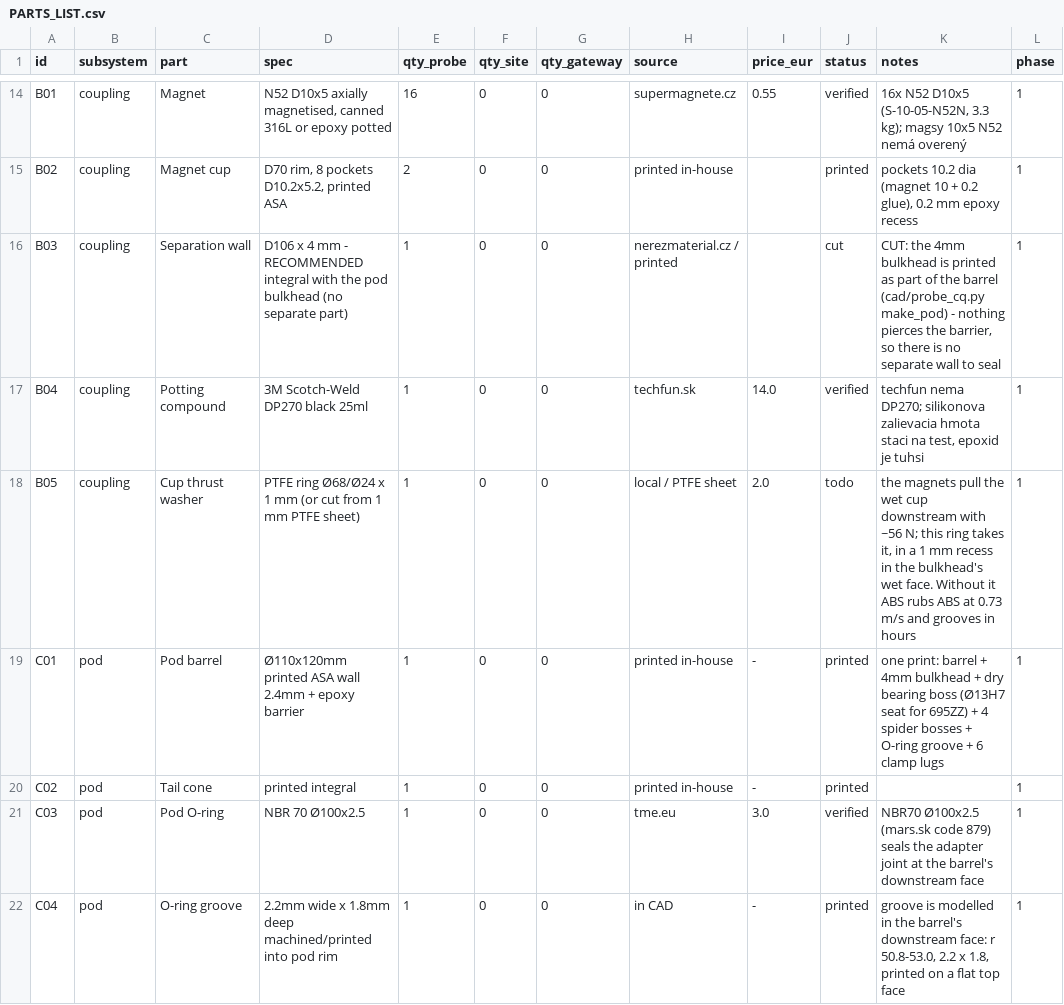
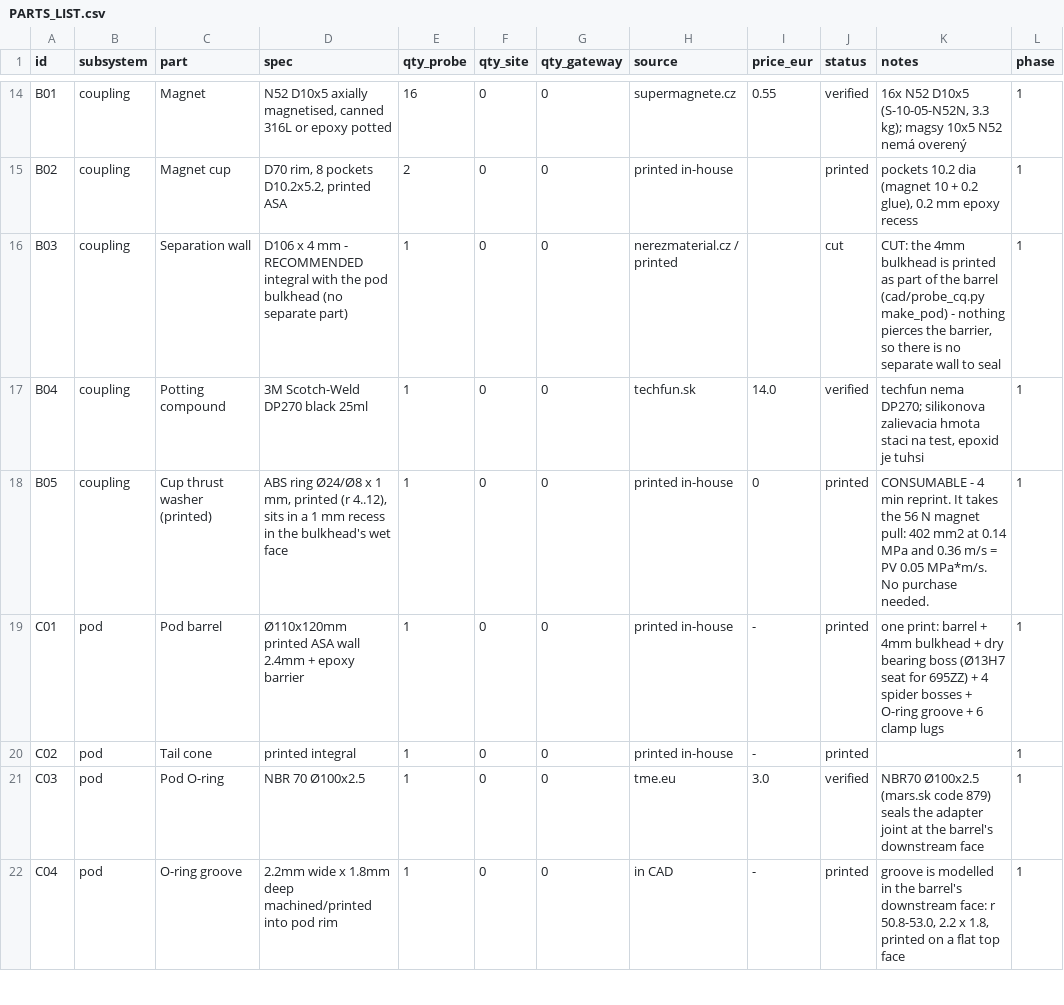
Before and after one commit to filippvizvary/sub-mission, a CSV file: docs/PARTS_LIST.csv, drawn as a sheet; only a part is shown, gaps mark what is left out; the diff names each change by its address in the sheet, - before the commit and + after, or states it on an @@ line.

Commit message:
cad: the thrust ring is printed, not bought
No PTFE washer: B05 is now an ABS ring Ø24/Ø8 x 1 mm printed in-house, and it
moved from r 12..34 to r 4..12. The position is the point - the same ring at the
outer radius runs at 0.73 m/s over 2 300 mm2, at the inner radius it is 0.36 m/s
over 402 mm2, i.e. 0.14 MPa and PV 0.05 MPa*m/s, which ABS in water handles. It
is a consumable with a 4-minute reprint, and the print folder now carries it as
06_podlozka_pohara.stl.

46 checks, 0 failed.

```diff
--- a/docs/PARTS_LIST.csv
+++ b/docs/PARTS_LIST.csv
-C18 (part): Cup thrust washer
+C18 (part): Cup thrust washer (printed)
-D18 (spec): PTFE ring Ø68/Ø24 x 1 mm (or cut from 1 mm PTFE sheet)
+D18 (spec): ABS ring Ø24/Ø8 x 1 mm, printed (r 4..12), sits in a 1 mm recess in the bulkhead's wet face
-H18 (source): local / PTFE sheet
+H18 (source): printed in-house
-I18 (price_eur): 2.0
+I18 (price_eur): 0
-J18 (status): todo
+J18 (status): printed
-K18 (notes): the magnets pull the wet cup downstream with ~56 N; this ring takes it, in a 1 mm recess in the bulkhead's wet face. Without it ABS rubs ABS at 0.73 m/s and grooves in hours
+K18 (notes): CONSUMABLE - 4 min reprint. It takes the 56 N magnet pull: 402 mm2 at 0.14 MPa and 0.36 m/s = PV 0.05 MPa*m/s. No purchase needed.
```
Also changed, not shown: 4 other files.
